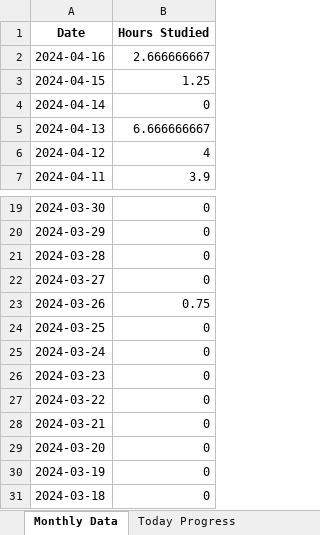
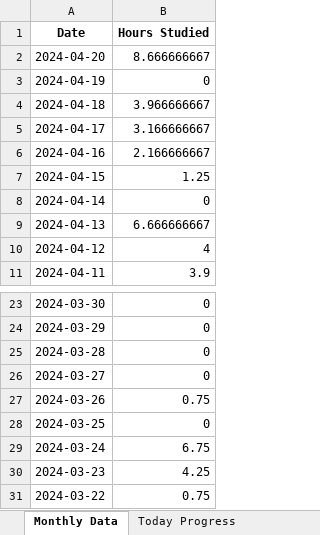
Before and after one commit to brimell/studying, an Excel workbook: studying.xlsx, sheet Monthly Data, drawn as a sheet; only a part is shown, gaps mark what is left out; values as stored, in another font and other column widths than the file's, no borders; charts and pictures not drawn; removed rows and columns are numbered as before the commit, all else as after; the diff names each change by its address in the sheet, - before the commit and + after, or states it on an @@ line.

```diff
--- a/studying.xlsx (sheet Monthly Data)
+++ b/studying.xlsx (sheet Monthly Data)
+row 2: 2024-04-20 | 8.666666667
+row 3: 2024-04-19 | 0
+row 4: 2024-04-18 | 3.966666667
+row 5: 2024-04-17 | 3.166666667
-B6 (Hours Studied): 2.666666667
+B6 (Hours Studied): 2.166666667
-B29 (Hours Studied): 0
+B29 (Hours Studied): 6.75
-B30 (Hours Studied): 0
+B30 (Hours Studied): 4.25
-B31 (Hours Studied): 0
+B31 (Hours Studied): 0.75
-row 28: 2024-03-21 | 0
-row 29: 2024-03-20 | 0
-row 30: 2024-03-19 | 0
-row 31: 2024-03-18 | 0
```
Also changed, not shown: sheet Today Progress, charts or pictures, 3 other files.
